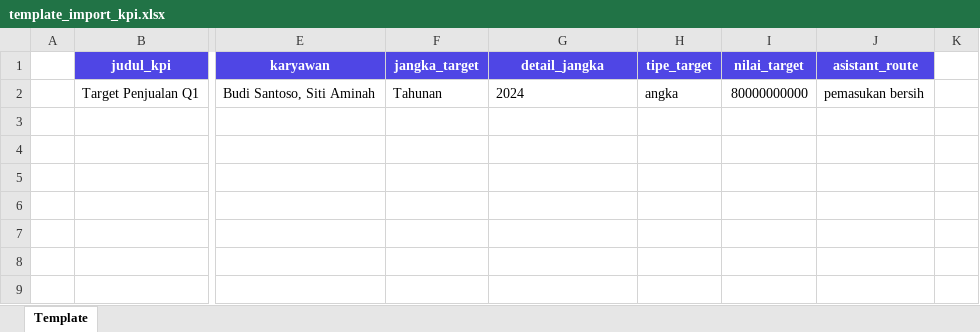
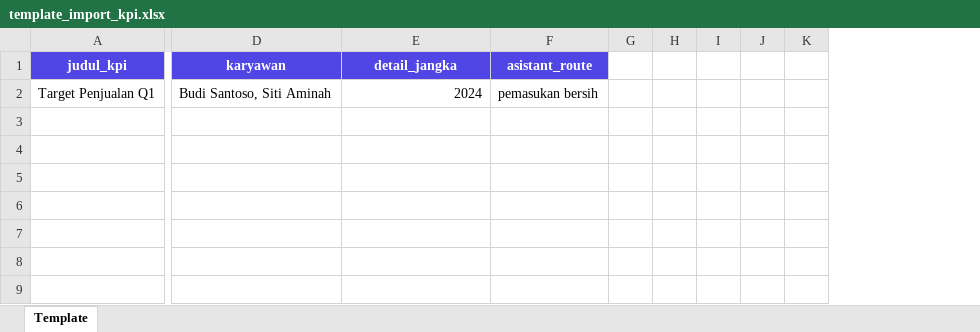
Before and after one commit to INIXBDG/INIXCOFFEE, an Excel workbook: public/template_KPI/template_import_kpi.xlsx, sheet Template, drawn as a sheet; only a part is shown, gaps mark what is left out; values as stored, in another font and other column widths than the file's, no borders; removed rows and columns are numbered as before the commit, all else as after; the diff names each change by its address in the sheet, - before the commit and + after, or states it on an @@ line.

```diff
--- a/public/template_KPI/template_import_kpi.xlsx (sheet Template)
+++ b/public/template_KPI/template_import_kpi.xlsx (sheet Template)
-column A, empty
-column F (jangka_target), row 2: Tahunan
-column H (tipe_target), row 2: angka
-column I (nilai_target), row 2: 80000000000
+column G, empty
+column H, empty
+column I, empty
+column J, empty
-E2 alignment: left
+E2 alignment: right
```
Also changed, not shown: 13 other files.
